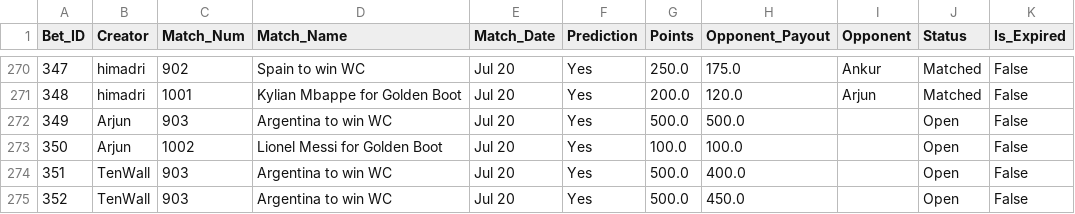
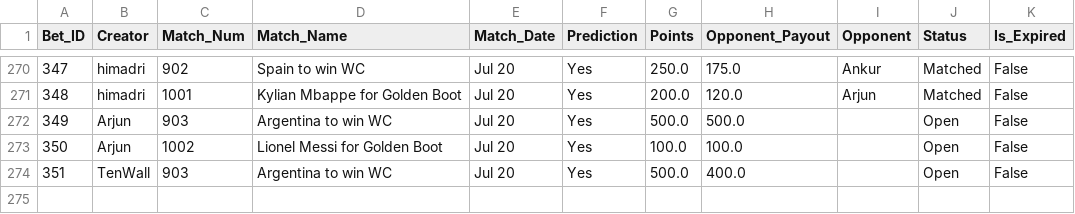
Before and after one commit to fitn40/Fitn40, a CSV file: data.csv, drawn as a sheet; only a part is shown, gaps mark what is left out; the diff names each change by its address in the sheet, - before the commit and + after, or states it on an @@ line.

Commit message:
🔄 Live Bets Auto-Sync

```diff
--- a/data.csv
+++ b/data.csv
-row 275: 352 | TenWall | 903 | Argentina to win WC | Jul 20 | Yes | 500.0 | 450.0 |  | Open | False
```
